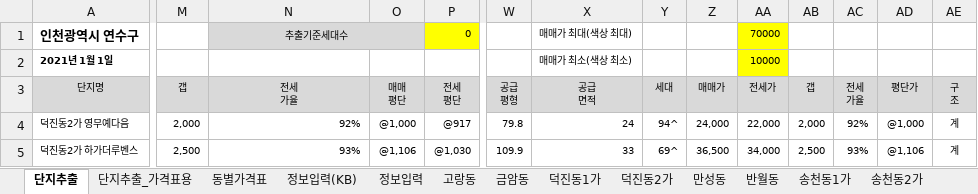
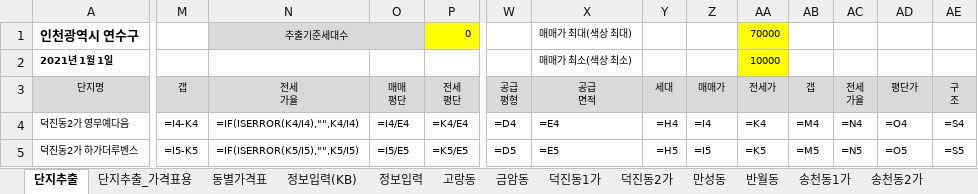
Before and after one commit to minsu-kwon-19/RealEstate, an Excel workbook: 시세표 전주시 덕진구.xlsm, sheet 단지추출, drawn as a sheet; only a part is shown, gaps mark what is left out; values as stored, in another font and other column widths than the file's, no borders; formulas without a stored value are shown as written; charts and pictures and conditional formats not drawn; the diff covers the shown part only; the diff names each change by its address in the sheet, - before the commit and + after, or states it on an @@ line.

```diff
--- a/시세표 전주시 덕진구.xlsm (sheet 단지추출)
+++ b/시세표 전주시 덕진구.xlsm (sheet 단지추출)
-M4 (갭): 2,000
+M4 (갭): =I4-K4
-N4 (전세 가율): 92%
+N4 (전세 가율): =IF(ISERROR(K4/I4),"",K4/I4)
-O4 (매매 평단): @1,000
+O4 (매매 평단): =I4/E4
-P4 (전세 평단): @917
+P4 (전세 평단): =K4/E4
-W4 (공급 평형): 79.8
+W4 (공급 평형): =D4
-X4 (공급 면적): 24
+X4 (공급 면적): =E4
-Y4 (세대): 94^
+Y4 (세대): =H4
-Z4 (매매가): 24,000
+Z4 (매매가): =I4
-AA4 (전세가): 22,000
+AA4 (전세가): =K4
-AB4 (갭): 2,000
+AB4 (갭): =M4
-AC4 (전세 가율): 92%
+AC4 (전세 가율): =N4
-AD4 (평단가): @1,000
+AD4 (평단가): =O4
-AE4 (구 조): 계
+AE4 (구 조): =S4
-M5 (갭): 2,500
+M5 (갭): =I5-K5
-N5 (전세 가율): 93%
+N5 (전세 가율): =IF(ISERROR(K5/I5),"",K5/I5)
-O5 (매매 평단): @1,106
+O5 (매매 평단): =I5/E5
-P5 (전세 평단): @1,030
+P5 (전세 평단): =K5/E5
-W5 (공급 평형): 109.9
+W5 (공급 평형): =D5
-X5 (공급 면적): 33
+X5 (공급 면적): =E5
-Y5 (세대): 69^
+Y5 (세대): =H5
-Z5 (매매가): 36,500
+Z5 (매매가): =I5
-AA5 (전세가): 34,000
+AA5 (전세가): =K5
-AB5 (갭): 2,500
+AB5 (갭): =M5
-AC5 (전세 가율): 93%
+AC5 (전세 가율): =N5
-AD5 (평단가): @1,106
+AD5 (평단가): =O5
-AE5 (구 조): 계
+AE5 (구 조): =S5
```
Also changed, not shown: 1149 edited cells and cell formats elsewhere in this sheet, sheet 송천동2가, sheet 송천동1가, sheet 인후동1가, sheet 단지추출_가격표용, sheet 호성동1가, sheet 덕진동2가, 17 more sheets, charts or pictures, 시세표 군산시.xlsm, 시세표 수원시 팔달구.xlsm, 17 other files.
